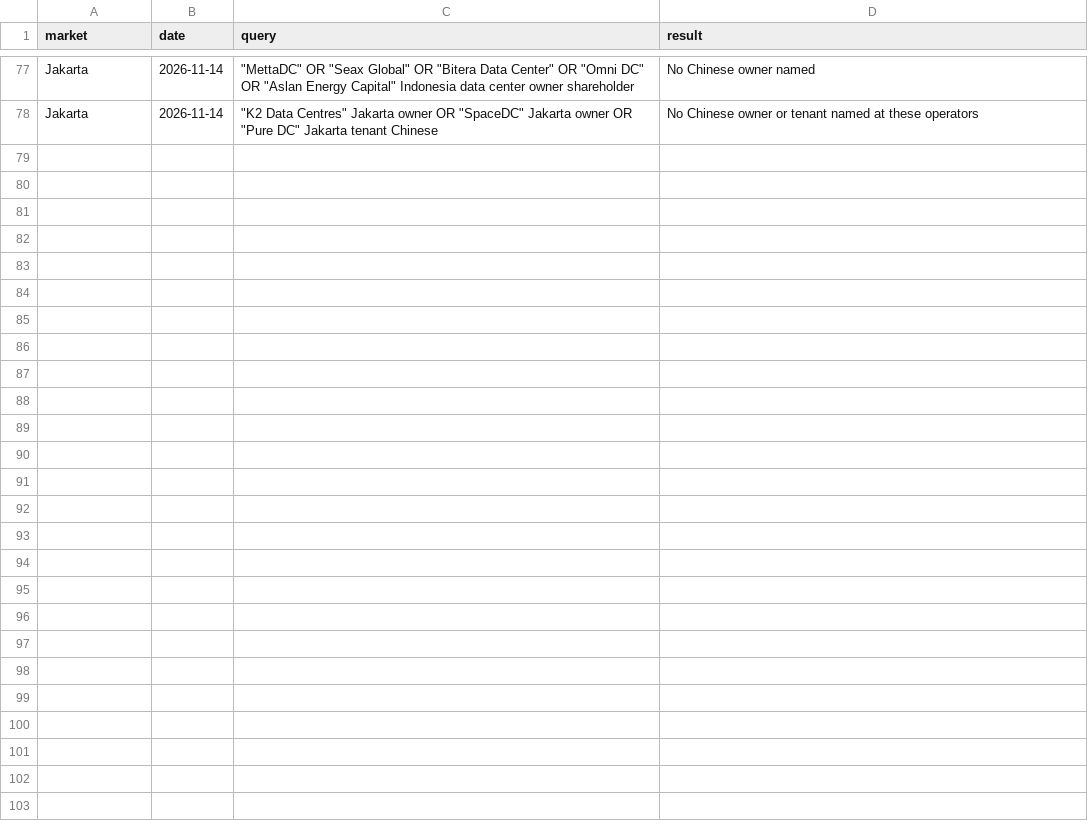
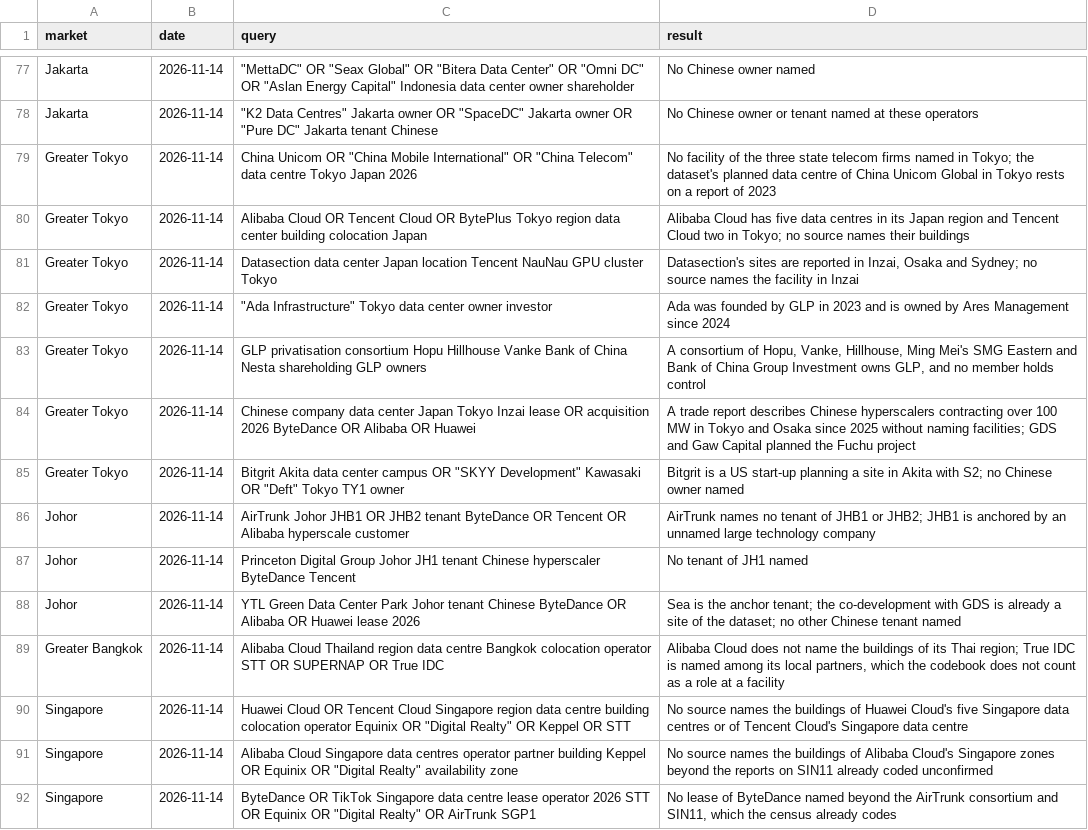
Before and after one commit to newlivehung123123/overseas_data_centres_China, a CSV file: config/census_searches.csv, drawn as a sheet; only a part is shown, gaps mark what is left out.

Commit message:
Add a census of the data-centre facilities in Greater Tokyo
Baxtel's list of Tokyo names 143 facilities. DayOne operates 2 of them, at
Fuchu and Kodaira, and no source found names a Chinese link at the other 141.
The cloud regions of Alibaba Cloud and Tencent Cloud in Tokyo and the
facility in Inzai that Datasection is reported to use sit in buildings that
no source names, and W.Media, citing DC Byte, reports that Chinese firms
contracted more than 100 MW of planned capacity in Tokyo and Osaka without
naming the facilities. Ada Infrastructure is not counted by origin, because
no single member of the consortium that owns GLP controls GLP.

The log of searches gains 7 searches for Tokyo and 7 for named Chinese
tenants at the largest operators of Johor, Greater Bangkok and Singapore,
none of which found such a tenant. The censuses now cover 639 facilities in
seven markets, with a role at 73.

```diff
--- a/config/census_searches.csv
+++ b/config/census_searches.csv
@@ -78 +78,15 @@ Jakarta,2026-11-14,"""MettaDC"" OR ""Seax Global"" OR ""Bitera Data Center"" OR
 Jakarta,2026-11-14,"""K2 Data Centres"" Jakarta owner OR ""SpaceDC"" Jakarta owner OR ""Pure DC"" Jakarta tenant Chinese",No Chinese owner or tenant named at these operators
+Greater Tokyo,2026-11-14,"China Unicom OR ""China Mobile International"" OR ""China Telecom"" data centre Tokyo Japan 2026",No facility of the three state telecom firms named in Tokyo; the dataset's planned data centre of China Unicom Global in Tokyo rests on a report of 2023
+Greater Tokyo,2026-11-14,Alibaba Cloud OR Tencent Cloud OR BytePlus Tokyo region data center building colocation Japan,Alibaba Cloud has five data centres in its Japan region and Tencent Cloud two in Tokyo; no source names their buildings
+Greater Tokyo,2026-11-14,Datasection data center Japan location Tencent NauNau GPU cluster Tokyo,"Datasection's sites are reported in Inzai, Osaka and Sydney; no source names the facility in Inzai"
+Greater Tokyo,2026-11-14,"""Ada Infrastructure"" Tokyo data center owner investor",Ada was founded by GLP in 2023 and is owned by Ares Management since 2024
+Greater Tokyo,2026-11-14,GLP privatisation consortium Hopu Hillhouse Vanke Bank of China Nesta shareholding GLP owners,"A consortium of Hopu, Vanke, Hillhouse, Ming Mei's SMG Eastern and Bank of China Group Investment owns GLP, and no member holds control"
+Greater Tokyo,2026-11-14,Chinese company data center Japan Tokyo Inzai lease OR acquisition 2026 ByteDance OR Alibaba OR Huawei,A trade report describes Chinese hyperscalers contracting over 100 MW in Tokyo and Osaka since 2025 without naming facilities; GDS and Gaw Capital planned the Fuchu project
+Greater Tokyo,2026-11-14,"Bitgrit Akita data center campus OR ""SKYY Development"" Kawasaki OR ""Deft"" Tokyo TY1 owner",Bitgrit is a US start-up planning a site in Akita with S2; no Chinese owner named
+Johor,2026-11-14,AirTrunk Johor JHB1 OR JHB2 tenant ByteDance OR Tencent OR Alibaba hyperscale customer,AirTrunk names no tenant of JHB1 or JHB2; JHB1 is anchored by an unnamed large technology company
+Johor,2026-11-14,Princeton Digital Group Johor JH1 tenant Chinese hyperscaler ByteDance Tencent,No tenant of JH1 named
+Johor,2026-11-14,YTL Green Data Center Park Johor tenant Chinese ByteDance OR Alibaba OR Huawei lease 2026,Sea is the anchor tenant; the co-development with GDS is already a site of the dataset; no other Chinese tenant named
+Greater Bangkok,2026-11-14,Alibaba Cloud Thailand region data centre Bangkok colocation operator STT OR SUPERNAP OR True IDC,"Alibaba Cloud does not name the buildings of its Thai region; True IDC is named among its local partners, which the codebook does not count as a role at a facility"
+Singapore,2026-11-14,"Huawei Cloud OR Tencent Cloud Singapore region data centre building colocation operator Equinix OR ""Digital Realty"" OR Keppel OR STT",No source names the buildings of Huawei Cloud's five Singapore data centres or of Tencent Cloud's Singapore data centre
+Singapore,2026-11-14,"Alibaba Cloud Singapore data centres operator partner building Keppel OR Equinix OR ""Digital Realty"" availability zone",No source names the buildings of Alibaba Cloud's Singapore zones beyond the reports on SIN11 already coded unconfirmed
+Singapore,2026-11-14,"ByteDance OR TikTok Singapore data centre lease operator 2026 STT OR Equinix OR ""Digital Realty"" OR AirTrunk SGP1","No lease of ByteDance named beyond the AirTrunk consortium and SIN11, which the census already codes"
```
Also changed, not shown: 9 other files.
